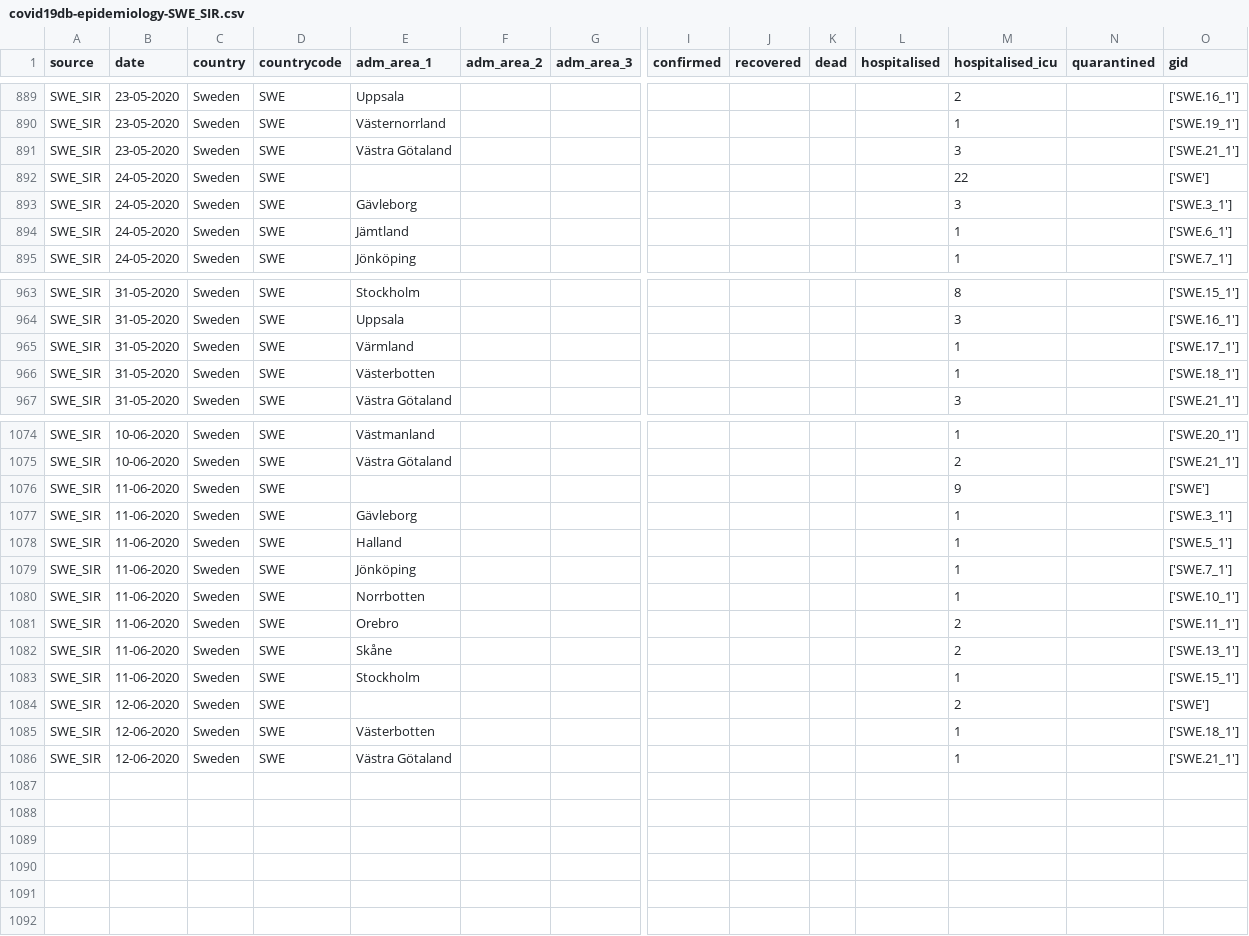
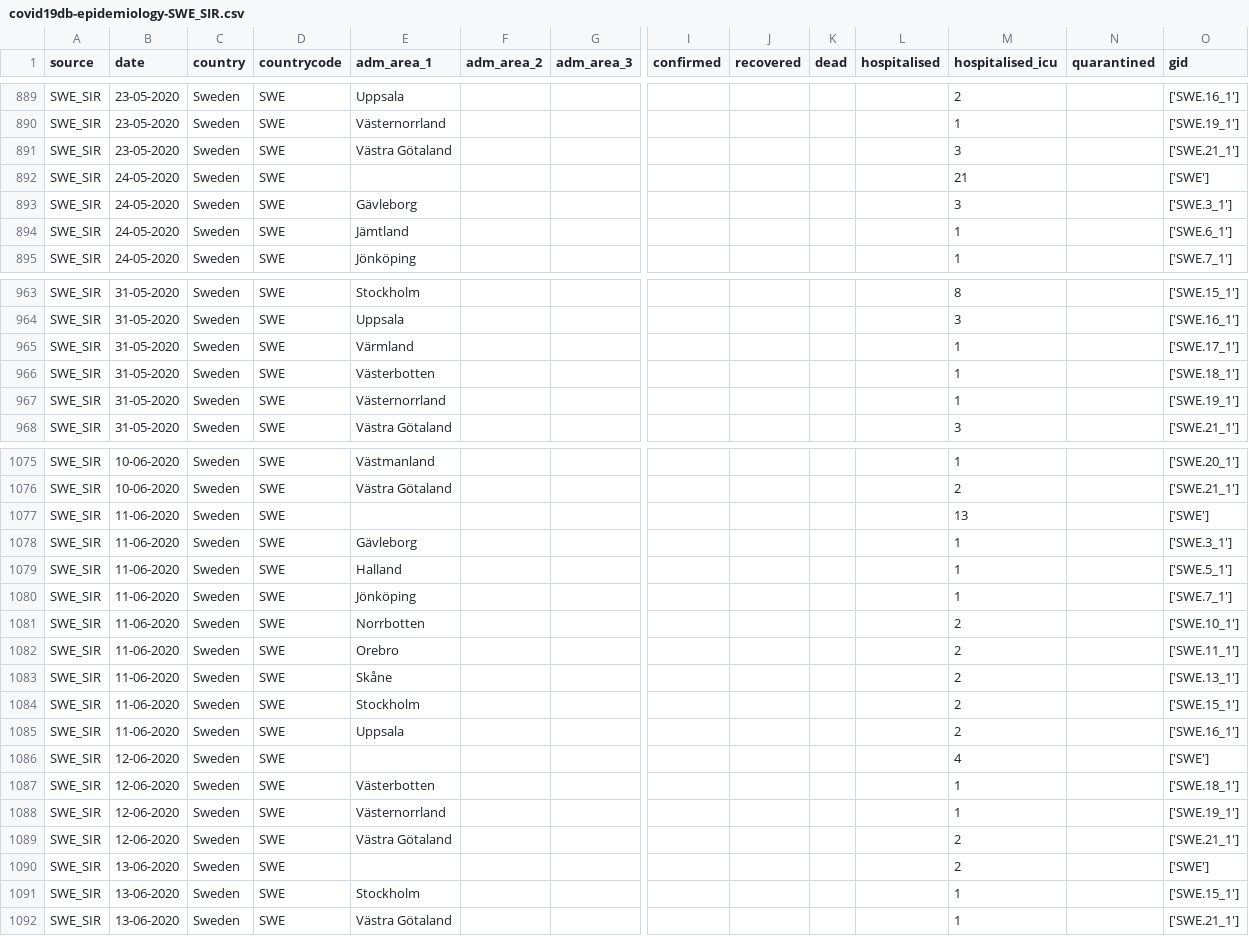
Before and after one commit to covid19db/data-archive, a CSV file: data-epidemiology/covid19db-epidemiology-SWE_SIR.csv, drawn as a sheet; only a part is shown, gaps mark what is left out; addresses are those after the commit; rows hold the shown columns only; the diff covers the shown part only; the diff names each change by its address in the sheet, - before the commit and + after, or states it on an @@ line.

```diff
--- a/data-epidemiology/covid19db-epidemiology-SWE_SIR.csv
+++ b/data-epidemiology/covid19db-epidemiology-SWE_SIR.csv
-M892 (hospitalised_icu): 22
+M892 (hospitalised_icu): 21
+row 967: SWE_SIR | 31-05-2020 | Sweden | SWE | Västernorrland |  |  |  |  |  |  | 1 |  | ['SWE.19_1']
-M1077 (hospitalised_icu): 9
+M1077 (hospitalised_icu): 13
-M1081 (hospitalised_icu): 1
+M1081 (hospitalised_icu): 2
-M1084 (hospitalised_icu): 1
+M1084 (hospitalised_icu): 2
+row 1085: SWE_SIR | 11-06-2020 | Sweden | SWE | Uppsala |  |  |  |  |  |  | 2 |  | ['SWE.16_1']
-M1086 (hospitalised_icu): 2
+M1086 (hospitalised_icu): 4
+row 1088: SWE_SIR | 12-06-2020 | Sweden | SWE | Västernorrland |  |  |  |  |  |  | 1 |  | ['SWE.19_1']
+row 1089: SWE_SIR | 12-06-2020 | Sweden | SWE | Västra Götaland |  |  |  |  |  |  | 2 |  | ['SWE.21_1']
+row 1090: SWE_SIR | 13-06-2020 | Sweden | SWE |  |  |  |  |  |  |  | 2 |  | ['SWE']
+row 1091: SWE_SIR | 13-06-2020 | Sweden | SWE | Stockholm |  |  |  |  |  |  | 1 |  | ['SWE.15_1']
-B1092 (date): 12-06-2020
+B1092 (date): 13-06-2020
```
Also changed, not shown: 3 edited cells elsewhere in this file, data-epidemiology/covid19db-epidemiology-CHE_OPGOV.csv, data-epidemiology/covid19db-epidemiology-GBR_PHW.csv, 4 other files.
